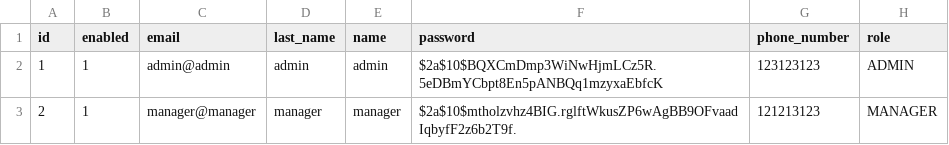
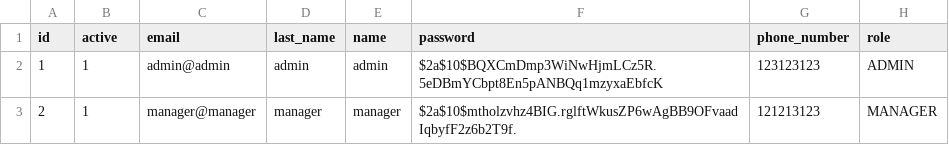
Before and after one commit to slavko28/demo, a CSV file: src/main/resources/data/user.csv, drawn as a sheet.

```diff
--- a/src/main/resources/data/user.csv
+++ b/src/main/resources/data/user.csv
@@ -1,2 +1,2 @@
-"id";"enabled";"email";"last_name";"name";"password";"phone_number";"role"
+"id";"active";"email";"last_name";"name";"password";"phone_number";"role"
 1;"1";"admin@admin";"admin";"admin";"$2a$10$BQXCmDmp3WiNwHjmLCz5R.5eDBmYCbpt8En5pANBQq1mzyxaEbfcK";"123123123";"ADMIN"
```
Also changed, not shown: 1 other file.
